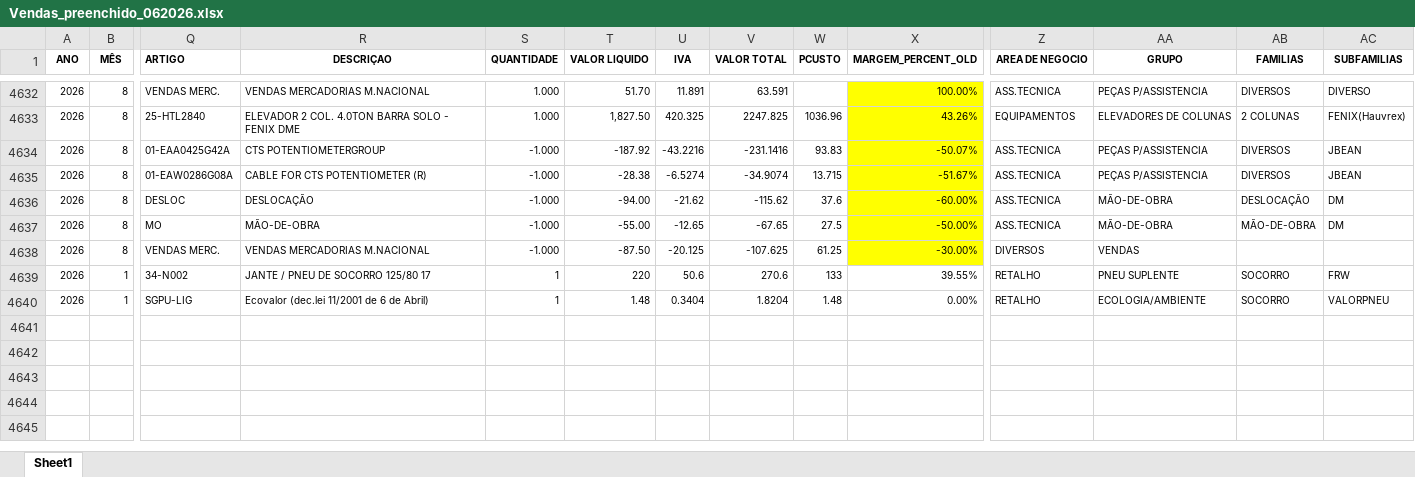
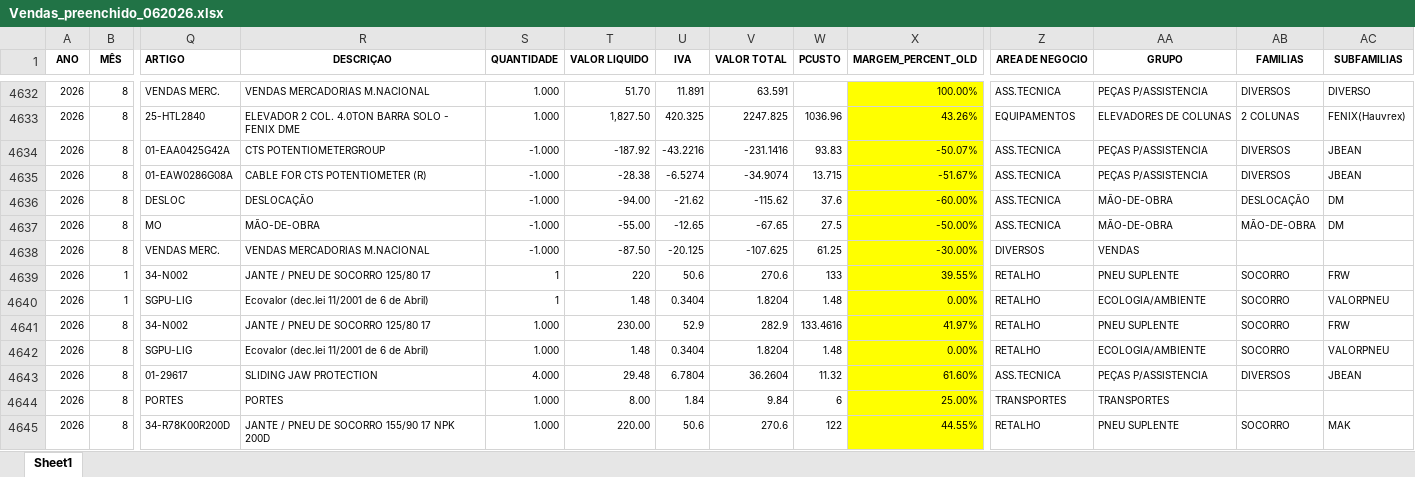
Before and after one commit to PedroM1976/DashboardDM, an Excel workbook: Vendas_preenchido_062026.xlsx, sheet Sheet1, drawn as a sheet; only a part is shown, gaps mark what is left out; values as stored, in another font and other column widths than the file's, no borders; rows hold the shown columns only; the diff covers the shown part only; the diff names each change by its address in the sheet, - before the commit and + after, or states it on an @@ line.

Commit message:
Update Vendas_preenchido_062026.xlsx

```diff
--- a/Vendas_preenchido_062026.xlsx (sheet Sheet1)
+++ b/Vendas_preenchido_062026.xlsx (sheet Sheet1)
-X4639:X4640 fill: none
+X4639:X4640 fill: #FFFF00
+row 4641: 2026 | 8 | 34-N002 | JANTE / PNEU DE SOCORRO 125/80 17 | 1.000 | 230.00 | 52.9 | 282.9 | 133.4616 | 41.97% | RETALHO | PNEU SUPLENTE | SOCORRO | FRW
+row 4642: 2026 | 8 | SGPU-LIG | Ecovalor (dec.lei 11/2001 de 6 de Abril) | 1.000 | 1.48 | 0.3404 | 1.8204 | 1.48 | 0.00% | RETALHO | ECOLOGIA/AMBIENTE | SOCORRO | VALORPNEU
+row 4643: 2026 | 8 | 01-29617 | SLIDING JAW PROTECTION | 4.000 | 29.48 | 6.7804 | 36.2604 | 11.32 | 61.60% | ASS.TECNICA | PEÇAS P/ASSISTENCIA | DIVERSOS | JBEAN
+row 4644: 2026 | 8 | PORTES | PORTES | 1.000 | 8.00 | 1.84 | 9.84 | 6 | 25.00% | TRANSPORTES | TRANSPORTES
+row 4645: 2026 | 8 | 34-R78K00R200D | JANTE / PNEU DE SOCORRO 155/90 17 NPK 200D | 1.000 | 220.00 | 50.6 | 270.6 | 122 | 44.55% | RETALHO | PNEU SUPLENTE | SOCORRO | MAK
```
Also changed, not shown: 7 added rows and 58 edited cells elsewhere in this sheet, formulas that keep their value.
